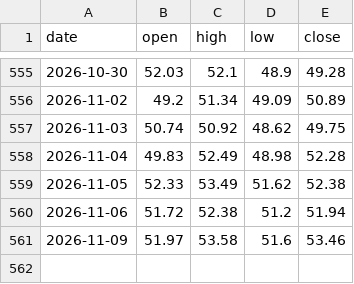
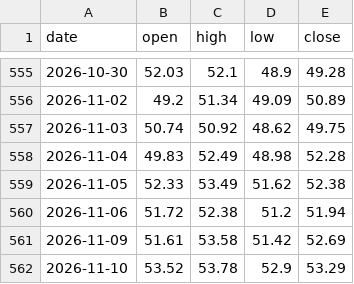
Before and after one commit to Allenvip1/G-P-C-R, a CSV file: data/price_silver.csv, drawn as a sheet; only a part is shown, gaps mark what is left out.

```diff
--- a/data/price_silver.csv
+++ b/data/price_silver.csv
@@ -560,2 +560,3 @@ date,open,high,low,close
 2026-11-06,51.72,52.38,51.2,51.94
-2026-11-09,51.97,53.58,51.6,53.46
+2026-11-09,51.61,53.58,51.42,52.69
+2026-11-10,53.52,53.78,52.9,53.29
```
Also changed, not shown: data/price_gold.csv, 1 other file.
